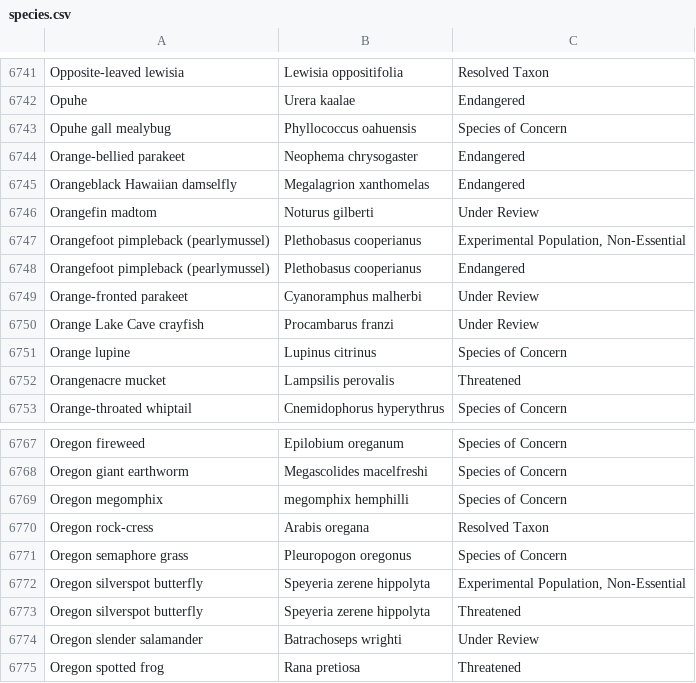
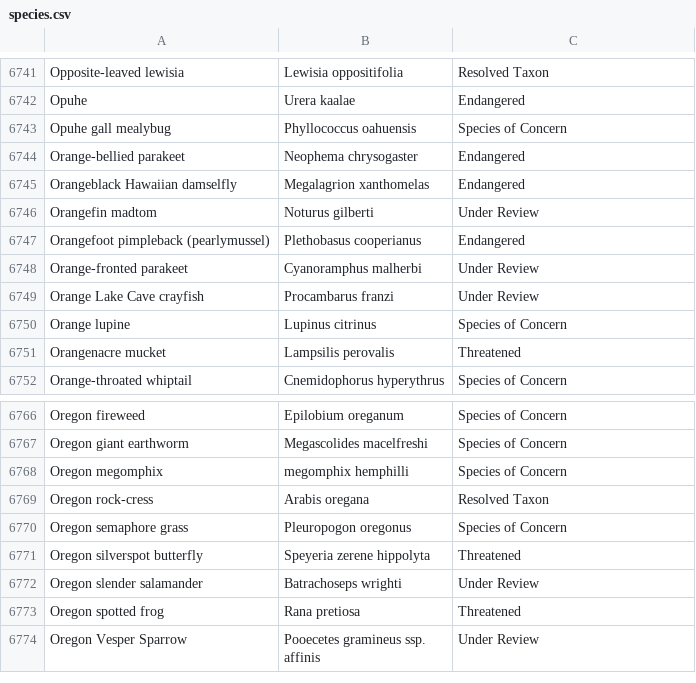
Before and after one commit to Raji-Rajkumar/team10-cs121, a CSV file: MyApp/species.csv, drawn as a sheet; only a part is shown, gaps mark what is left out; the shorter side is filled out with more unchanged rows; the diff names each change by its address in the sheet, - before the commit and + after, or states it on an @@ line.

```diff
--- a/MyApp/species.csv
+++ b/MyApp/species.csv
-row 6747: Orangefoot pimpleback (pearlymussel) | Plethobasus cooperianus | Experimental Population, Non-Essential
-row 6772: Oregon silverspot butterfly | Speyeria zerene hippolyta | Experimental Population, Non-Essential
```
Also changed, not shown: 6 other files.
